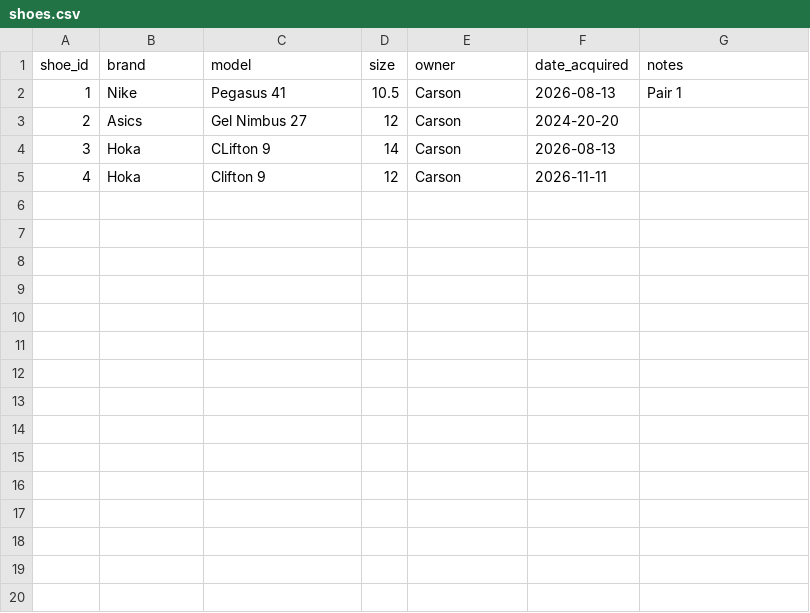
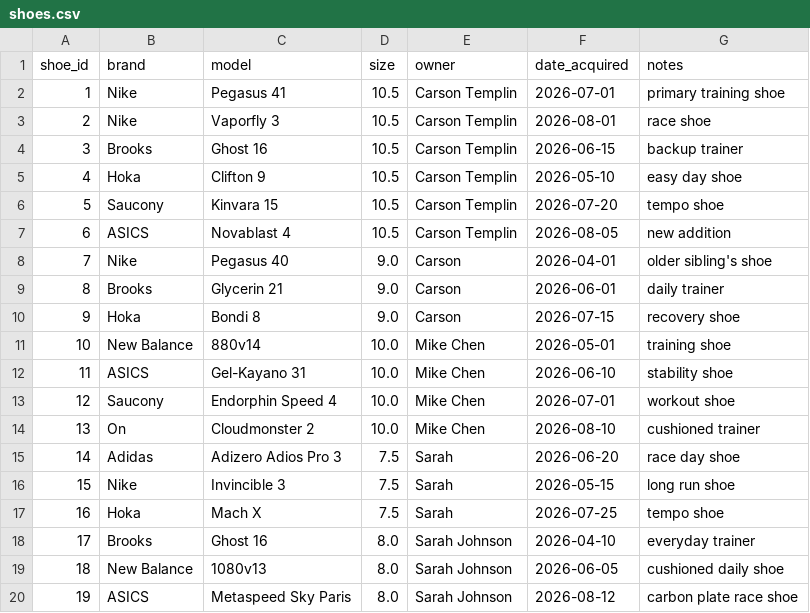
Before and after one commit to Wizard-T/shoe-foam-degradation-tester, a CSV file: data/results/shoes.csv, drawn as a sheet; only a part is shown; the diff covers the shown part only.

Commit message:
improved owner selection
easier and more reliable owner selection, added a lot of dummy data to shoes.csv to test

```diff
--- a/data/results/shoes.csv
+++ b/data/results/shoes.csv
@@ -1,5 +1,20 @@
 shoe_id,brand,model,size,owner,date_acquired,notes
-1,Nike,Pegasus 41,10.5,Carson,2026-08-13,Pair 1
-2,Asics,Gel Nimbus 27,12,Carson,2024-20-20,
-3,Hoka,CLifton 9,14,Carson,2026-08-13,
-4,Hoka,Clifton 9,12,Carson,2026-11-11,
+1,Nike,Pegasus 41,10.5,Carson Templin,2026-07-01,primary training shoe
+2,Nike,Vaporfly 3,10.5,Carson Templin,2026-08-01,race shoe
+3,Brooks,Ghost 16,10.5,Carson Templin,2026-06-15,backup trainer
+4,Hoka,Clifton 9,10.5,Carson Templin,2026-05-10,easy day shoe
+5,Saucony,Kinvara 15,10.5,Carson Templin,2026-07-20,tempo shoe
+6,ASICS,Novablast 4,10.5,Carson Templin,2026-08-05,new addition
+7,Nike,Pegasus 40,9.0,Carson,2026-04-01,older sibling's shoe
+8,Brooks,Glycerin 21,9.0,Carson,2026-06-01,daily trainer
+9,Hoka,Bondi 8,9.0,Carson,2026-07-15,recovery shoe
+10,New Balance,880v14,10.0,Mike Chen,2026-05-01,training shoe
+11,ASICS,Gel-Kayano 31,10.0,Mike Chen,2026-06-10,stability shoe
+12,Saucony,Endorphin Speed 4,10.0,Mike Chen,2026-07-01,workout shoe
+13,On,Cloudmonster 2,10.0,Mike Chen,2026-08-10,cushioned trainer
+14,Adidas,Adizero Adios Pro 3,7.5,Sarah,2026-06-20,race day shoe
+15,Nike,Invincible 3,7.5,Sarah,2026-05-15,long run shoe
+16,Hoka,Mach X,7.5,Sarah,2026-07-25,tempo shoe
+17,Brooks,Ghost 16,8.0,Sarah Johnson,2026-04-10,everyday trainer
+18,New Balance,1080v13,8.0,Sarah Johnson,2026-06-05,cushioned daily shoe
+19,ASICS,Metaspeed Sky Paris,8.0,Sarah Johnson,2026-08-12,carbon plate race shoe
```
Also changed, not shown: 5 added rows elsewhere in this file, 1 other file.
